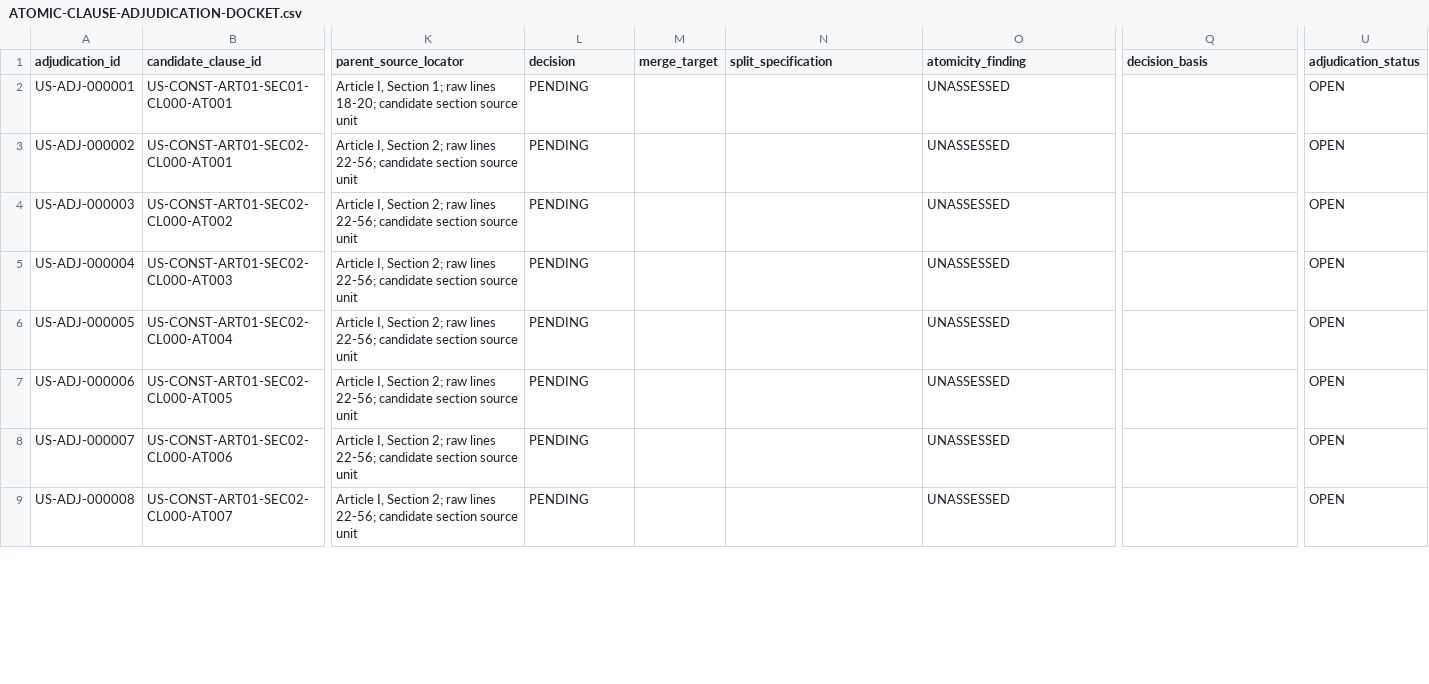
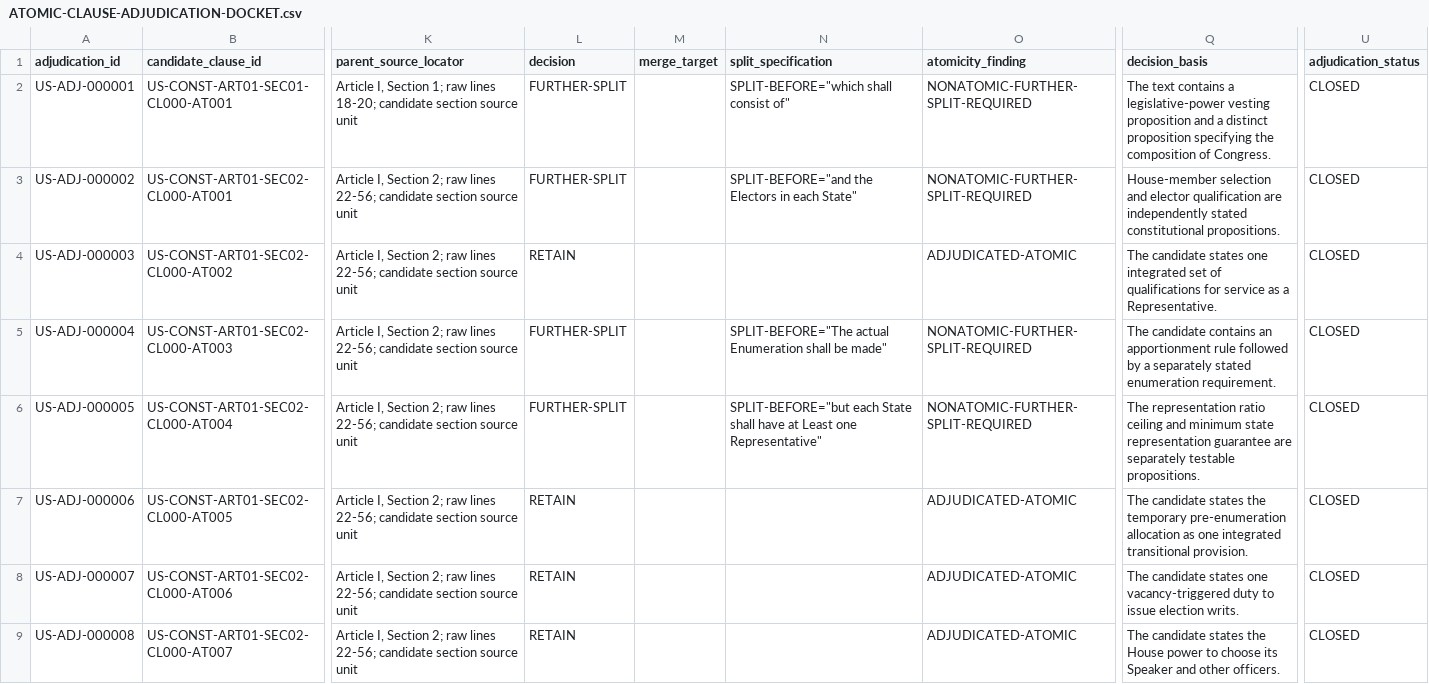
Before and after one commit to ORYNTH-systems/orynth-constitutional-state-integrity, a CSV file: constitutional-proof/01-clauses/ATOMIC-CLAUSE-ADJUDICATION-DOCKET.csv, drawn as a sheet; only a part is shown, gaps mark what is left out; the diff covers the shown part only; the diff names each change by its address in the sheet, - before the commit and + after, or states it on an @@ line.

Commit message:
constitutional-proof: adjudicate atomic boundaries wave 01

```diff
--- a/constitutional-proof/01-clauses/ATOMIC-CLAUSE-ADJUDICATION-DOCKET.csv
+++ b/constitutional-proof/01-clauses/ATOMIC-CLAUSE-ADJUDICATION-DOCKET.csv
-L2:L3 (decision): PENDING
+L2:L3 (decision): FURTHER-SPLIT
-N2 (split_specification): (empty)
+N2 (split_specification): SPLIT-BEFORE="which shall consist of"
-O2:O3 (atomicity_finding): UNASSESSED
+O2:O3 (atomicity_finding): NONATOMIC-FURTHER-SPLIT-REQUIRED
-Q2 (decision_basis): (empty)
+Q2 (decision_basis): The text contains a legislative-power vesting proposition and a distinct proposition specifying the composition of Congress.
-U2:U9 (adjudication_status): OPEN
+U2:U9 (adjudication_status): CLOSED
-N3 (split_specification): (empty)
+N3 (split_specification): SPLIT-BEFORE="and the Electors in each State"
-Q3 (decision_basis): (empty)
+Q3 (decision_basis): House-member selection and elector qualification are independently stated constitutional propositions.
-L4 (decision): PENDING
+L4 (decision): RETAIN
-O4 (atomicity_finding): UNASSESSED
+O4 (atomicity_finding): ADJUDICATED-ATOMIC
-Q4 (decision_basis): (empty)
+Q4 (decision_basis): The candidate states one integrated set of qualifications for service as a Representative.
-L5:L6 (decision): PENDING
+L5:L6 (decision): FURTHER-SPLIT
-N5 (split_specification): (empty)
+N5 (split_specification): SPLIT-BEFORE="The actual Enumeration shall be made"
-O5:O6 (atomicity_finding): UNASSESSED
+O5:O6 (atomicity_finding): NONATOMIC-FURTHER-SPLIT-REQUIRED
-Q5 (decision_basis): (empty)
+Q5 (decision_basis): The candidate contains an apportionment rule followed by a separately stated enumeration requirement.
-N6 (split_specification): (empty)
+N6 (split_specification): SPLIT-BEFORE="but each State shall have at Least one Representative"
-Q6 (decision_basis): (empty)
+Q6 (decision_basis): The representation ratio ceiling and minimum state representation guarantee are separately testable propositions.
-L7:L9 (decision): PENDING
+L7:L9 (decision): RETAIN
-O7:O9 (atomicity_finding): UNASSESSED
+O7:O9 (atomicity_finding): ADJUDICATED-ATOMIC
-Q7 (decision_basis): (empty)
+Q7 (decision_basis): The candidate states the temporary pre-enumeration allocation as one integrated transitional provision.
-Q8 (decision_basis): (empty)
+Q8 (decision_basis): The candidate states one vacancy-triggered duty to issue election writs.
-Q9 (decision_basis): (empty)
+Q9 (decision_basis): The candidate states the House power to choose its Speaker and other officers.
```
Also changed, not shown: 71 edited cells elsewhere in this file, constitutional-proof/01-clauses/BATCH-04B2-DECISION-WORKSHEET.csv, constitutional-proof/01-clauses/BATCH-04B2-REVIEW-WAVES.csv, 4 other files.
